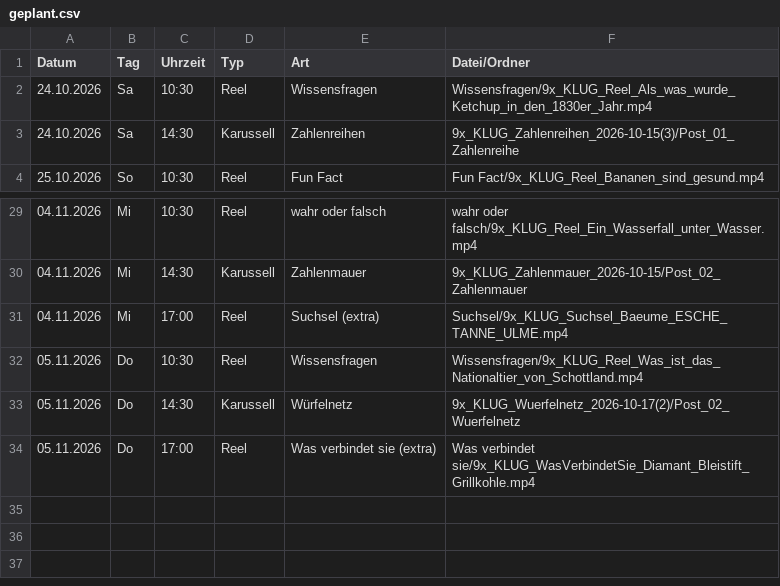
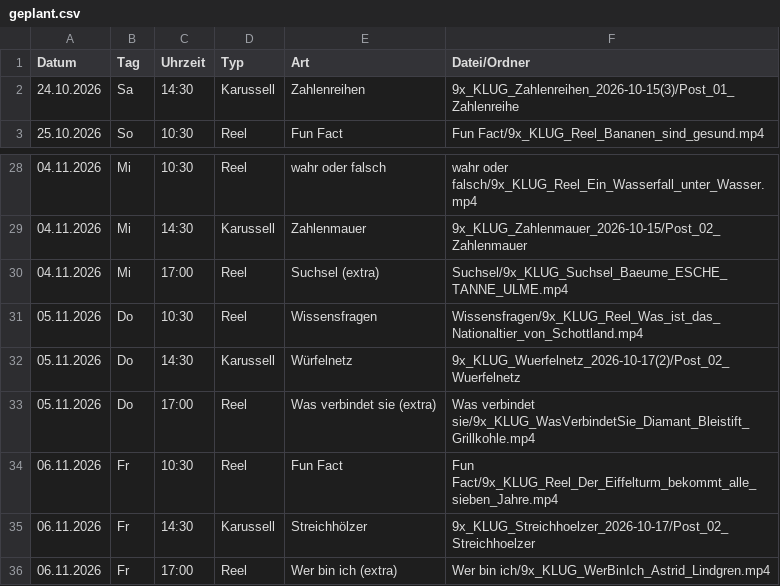
Before and after one commit to 9xKLUG/9xklug-autopost, a CSV file: status/geplant.csv, drawn as a sheet; only a part is shown, gaps mark what is left out.

```diff
--- a/status/geplant.csv
+++ b/status/geplant.csv
@@ -1,3 +1,2 @@
 Datum;Tag;Uhrzeit;Typ;Art;Datei/Ordner
-24.10.2026;Sa;10:30;Reel;Wissensfragen;Wissensfragen/9x_KLUG_Reel_Als_was_wurde_Ketchup_in_den_1830er_Jahr.mp4
 24.10.2026;Sa;14:30;Karussell;Zahlenreihen;9x_KLUG_Zahlenreihen_2026-10-15(3)/Post_01_Zahlenreihe
@@ -34 +33,4 @@
 05.11.2026;Do;17:00;Reel;Was verbindet sie (extra);Was verbindet sie/9x_KLUG_WasVerbindetSie_Diamant_Bleistift_Grillkohle.mp4
+06.11.2026;Fr;10:30;Reel;Fun Fact;Fun Fact/9x_KLUG_Reel_Der_Eiffelturm_bekommt_alle_sieben_Jahre.mp4
+06.11.2026;Fr;14:30;Karussell;Streichhölzer;9x_KLUG_Streichhoelzer_2026-10-17/Post_02_Streichhoelzer
+06.11.2026;Fr;17:00;Reel;Wer bin ich (extra);Wer bin ich/9x_KLUG_WerBinIch_Astrid_Lindgren.mp4
```
Also changed, not shown: status/gepostet.csv, 1 other file.
